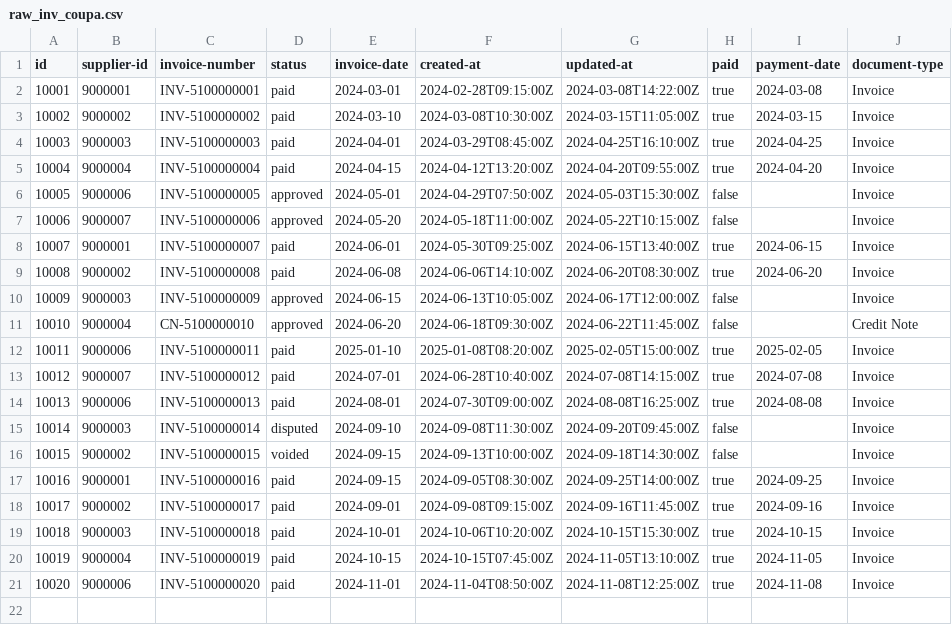
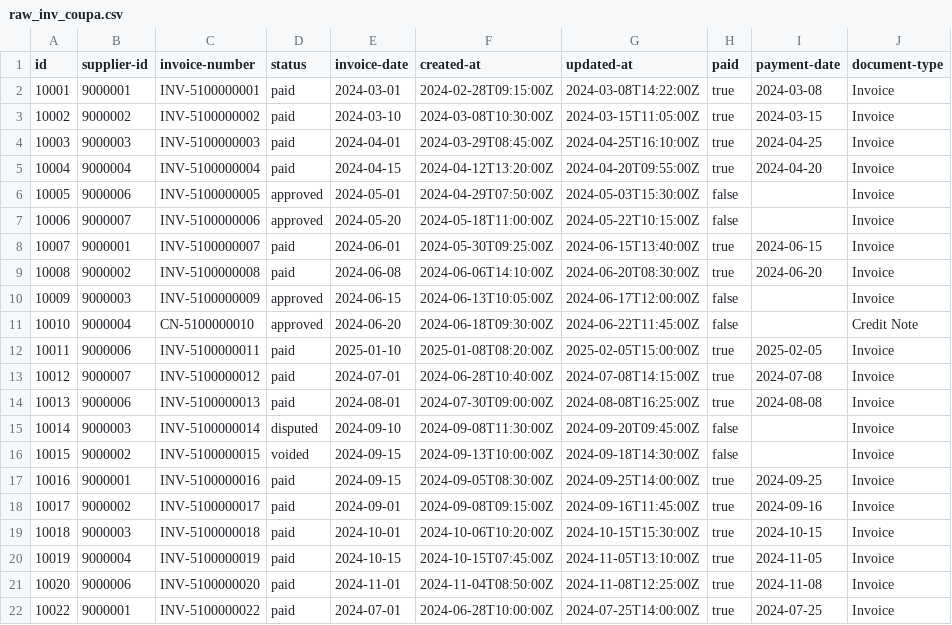
Before and after one commit to alebayon/cash_discount, a CSV file: seeds/raw_inv_coupa.csv, drawn as a sheet.

```diff
--- a/seeds/raw_inv_coupa.csv
+++ b/seeds/raw_inv_coupa.csv
@@ -21 +21,2 @@ id,supplier-id,invoice-number,status,invoice-date,created-at,updated-at,paid,pay
 10020,9000006,INV-5100000020,paid,2024-11-01,2024-11-04T08:50:00Z,2024-11-08T12:25:00Z,true,2024-11-08,Invoice
+10022,9000001,INV-5100000022,paid,2024-07-01,2024-06-28T10:00:00Z,2024-07-25T14:00:00Z,true,2024-07-25,Invoice
```
Also changed, not shown: seeds/raw_inv_coupa_changes.csv, seeds/raw_inv_sap.csv, 17 other files.
